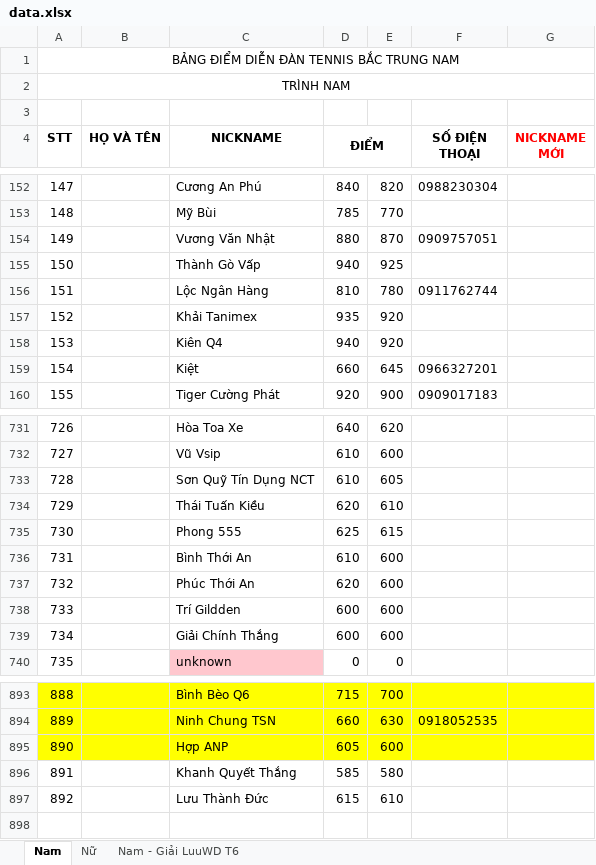
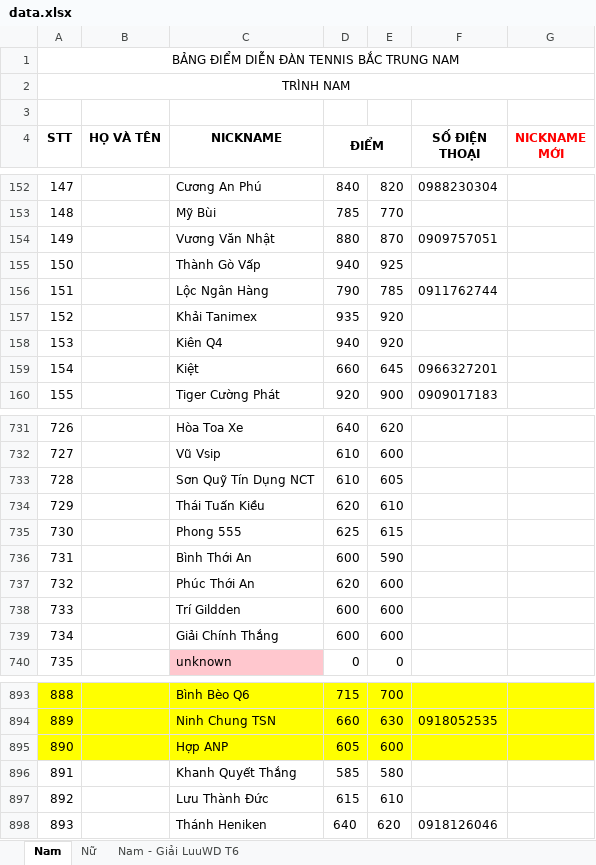
Before and after one commit to dflyapp/tennis-btn, an Excel workbook: scripts/data.xlsx, sheet Nam, drawn as a sheet; only a part is shown, gaps mark what is left out; values as stored, in another font and other column widths than the file's, no borders; conditional formats not drawn; the diff names each change by its address in the sheet, - before the commit and + after, or states it on an @@ line.

```diff
--- a/scripts/data.xlsx (sheet Nam)
+++ b/scripts/data.xlsx (sheet Nam)
-D156 (ĐIỂM): 810
+D156 (ĐIỂM): 790
-E156: 780
+E156: 785
-D736 (ĐIỂM): 610
+D736 (ĐIỂM): 600
-E736: 600
+E736: 590
+row 898: 893 |  | Thánh Heniken | 640 | 620 | 0918126046
```
Also changed, not shown: 3 other files.
